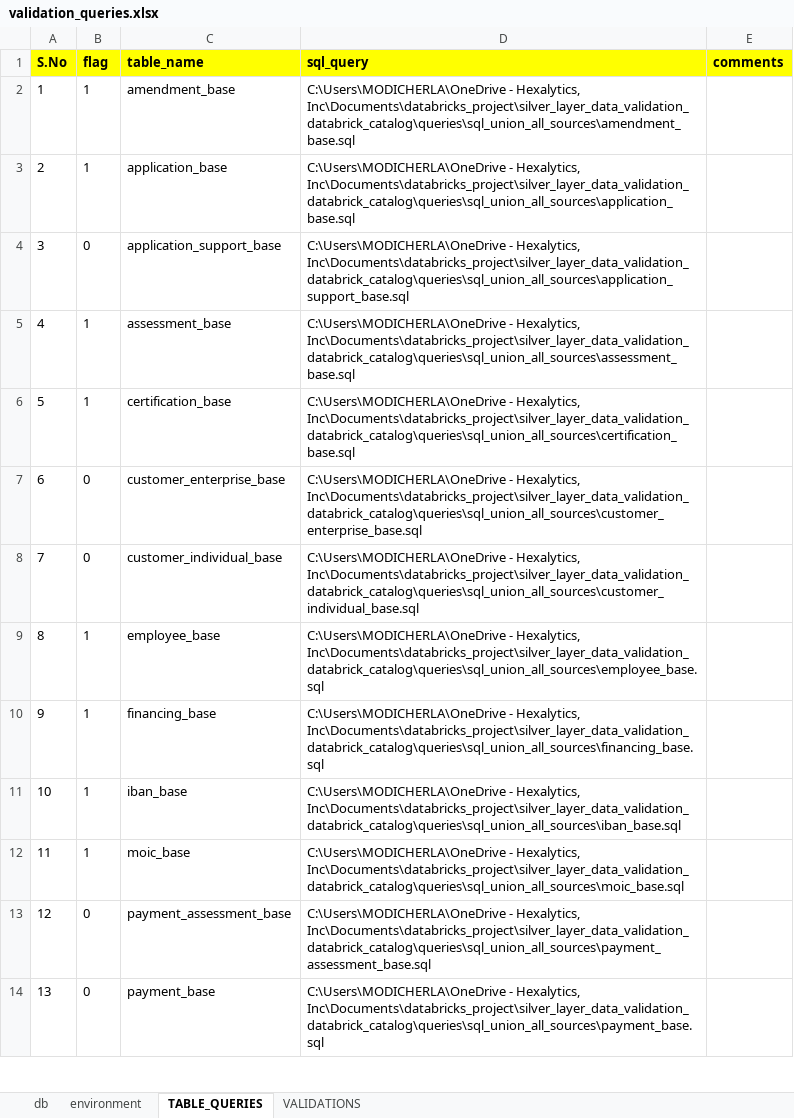
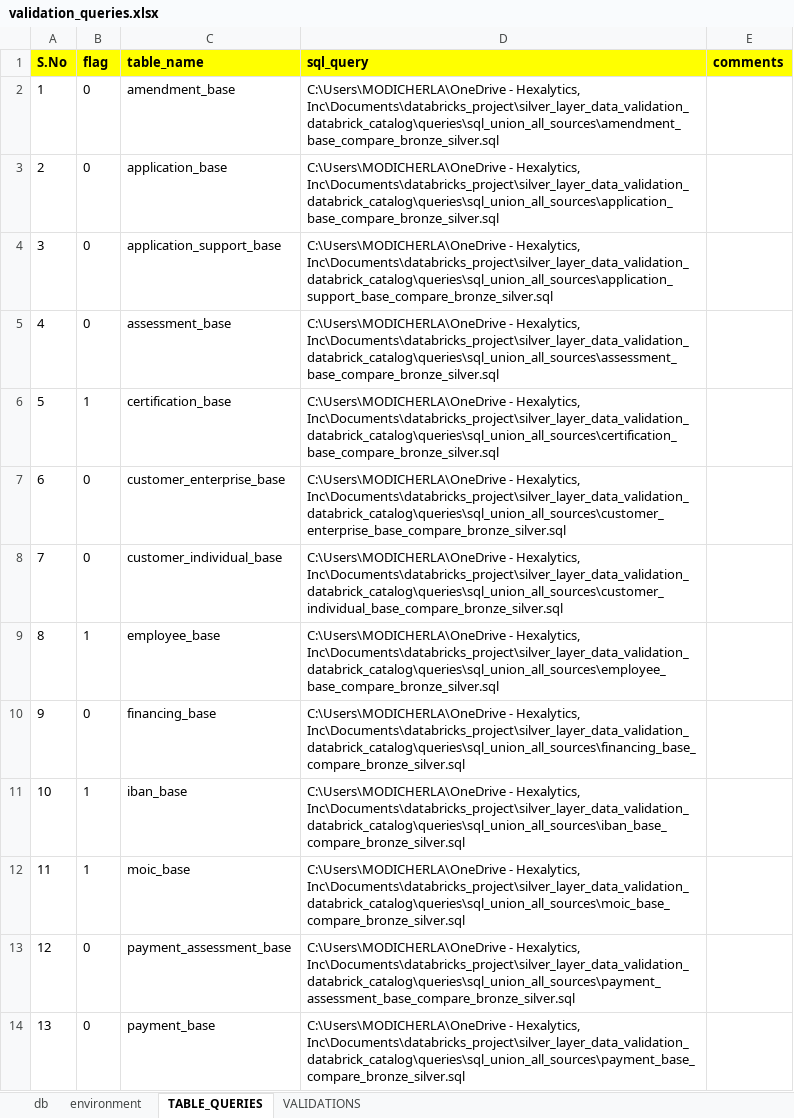
Before and after one commit to kodandasriram/silver_layer_data_validation_databrick_catalog, an Excel workbook: silver_layer_data_validation_databrick_catalog/queries/validation_queries.xlsx, sheet TABLE_QUERIES, drawn as a sheet; only a part is shown; values as stored, in another font and other column widths than the file's, no borders; the diff covers the shown part only; the diff names each change by its address in the sheet, - before the commit and + after, or states it on an @@ line.

```diff
--- a/silver_layer_data_validation_databrick_catalog/queries/validation_queries.xlsx (sheet TABLE_QUERIES)
+++ b/silver_layer_data_validation_databrick_catalog/queries/validation_queries.xlsx (sheet TABLE_QUERIES)
-B2:B3 (flag): 1
+B2:B3 (flag): 0
-D2 (sql_query): …- Hexalytics, Inc\Documents\databricks_project\silver_layer_data_validation_databrick_catalog\queries\sql_union_all_sources\amendment_base.sql
+D2 (sql_query): …- Hexalytics, Inc\Documents\databricks_project\silver_layer_data_validation_databrick_catalog\queries\sql_union_all_sources\amendment_base_compare_bronze_silver.sql
-D3 (sql_query): …- Hexalytics, Inc\Documents\databricks_project\silver_layer_data_validation_databrick_catalog\queries\sql_union_all_sources\application_base.sql
+D3 (sql_query): …- Hexalytics, Inc\Documents\databricks_project\silver_layer_data_validation_databrick_catalog\queries\sql_union_all_sources\application_base_compare_bronze_silver.sql
-D4 (sql_query): …- Hexalytics, Inc\Documents\databricks_project\silver_layer_data_validation_databrick_catalog\queries\sql_union_all_sources\application_support_base.sql
+D4 (sql_query): …- Hexalytics, Inc\Documents\databricks_project\silver_layer_data_validation_databrick_catalog\queries\sql_union_all_sources\application_support_base_compare_bronze_silver.sql
-B5 (flag): 1
+B5 (flag): 0
-D5 (sql_query): …- Hexalytics, Inc\Documents\databricks_project\silver_layer_data_validation_databrick_catalog\queries\sql_union_all_sources\assessment_base.sql
+D5 (sql_query): …- Hexalytics, Inc\Documents\databricks_project\silver_layer_data_validation_databrick_catalog\queries\sql_union_all_sources\assessment_base_compare_bronze_silver.sql
-D6 (sql_query): …- Hexalytics, Inc\Documents\databricks_project\silver_layer_data_validation_databrick_catalog\queries\sql_union_all_sources\certification_base.sql
+D6 (sql_query): …- Hexalytics, Inc\Documents\databricks_project\silver_layer_data_validation_databrick_catalog\queries\sql_union_all_sources\certification_base_compare_bronze_silver.sql
-D7 (sql_query): …- Hexalytics, Inc\Documents\databricks_project\silver_layer_data_validation_databrick_catalog\queries\sql_union_all_sources\customer_enterprise_base.sql
+D7 (sql_query): …- Hexalytics, Inc\Documents\databricks_project\silver_layer_data_validation_databrick_catalog\queries\sql_union_all_sources\customer_enterprise_base_compare_bronze_silver.sql
-D8 (sql_query): …- Hexalytics, Inc\Documents\databricks_project\silver_layer_data_validation_databrick_catalog\queries\sql_union_all_sources\customer_individual_base.sql
+D8 (sql_query): …- Hexalytics, Inc\Documents\databricks_project\silver_layer_data_validation_databrick_catalog\queries\sql_union_all_sources\customer_individual_base_compare_bronze_silver.sql
-D9 (sql_query): …- Hexalytics, Inc\Documents\databricks_project\silver_layer_data_validation_databrick_catalog\queries\sql_union_all_sources\employee_base.sql
+D9 (sql_query): …- Hexalytics, Inc\Documents\databricks_project\silver_layer_data_validation_databrick_catalog\queries\sql_union_all_sources\employee_base_compare_bronze_silver.sql
-B10 (flag): 1
+B10 (flag): 0
-D10 (sql_query): …- Hexalytics, Inc\Documents\databricks_project\silver_layer_data_validation_databrick_catalog\queries\sql_union_all_sources\financing_base.sql
+D10 (sql_query): …- Hexalytics, Inc\Documents\databricks_project\silver_layer_data_validation_databrick_catalog\queries\sql_union_all_sources\financing_base_compare_bronze_silver.sql
-D11 (sql_query): …- Hexalytics, Inc\Documents\databricks_project\silver_layer_data_validation_databrick_catalog\queries\sql_union_all_sources\iban_base.sql
+D11 (sql_query): …- Hexalytics, Inc\Documents\databricks_project\silver_layer_data_validation_databrick_catalog\queries\sql_union_all_sources\iban_base_compare_bronze_silver.sql
-D12 (sql_query): …- Hexalytics, Inc\Documents\databricks_project\silver_layer_data_validation_databrick_catalog\queries\sql_union_all_sources\moic_base.sql
+D12 (sql_query): …- Hexalytics, Inc\Documents\databricks_project\silver_layer_data_validation_databrick_catalog\queries\sql_union_all_sources\moic_base_compare_bronze_silver.sql
-D13 (sql_query): …- Hexalytics, Inc\Documents\databricks_project\silver_layer_data_validation_databrick_catalog\queries\sql_union_all_sources\payment_assessment_base.sql
+D13 (sql_query): …- Hexalytics, Inc\Documents\databricks_project\silver_layer_data_validation_databrick_catalog\queries\sql_union_all_sources\payment_assessment_base_compare_bronze_silver.sql
-D14 (sql_query): …- Hexalytics, Inc\Documents\databricks_project\silver_layer_data_validation_databrick_catalog\queries\sql_union_all_sources\payment_base.sql
+D14 (sql_query): …- Hexalytics, Inc\Documents\databricks_project\silver_layer_data_validation_databrick_catalog\queries\sql_union_all_sources\payment_base_compare_bronze_silver.sql
```
Also changed, not shown: 19 edited cells elsewhere in this sheet, sheet VALIDATIONS, 32 other files.
